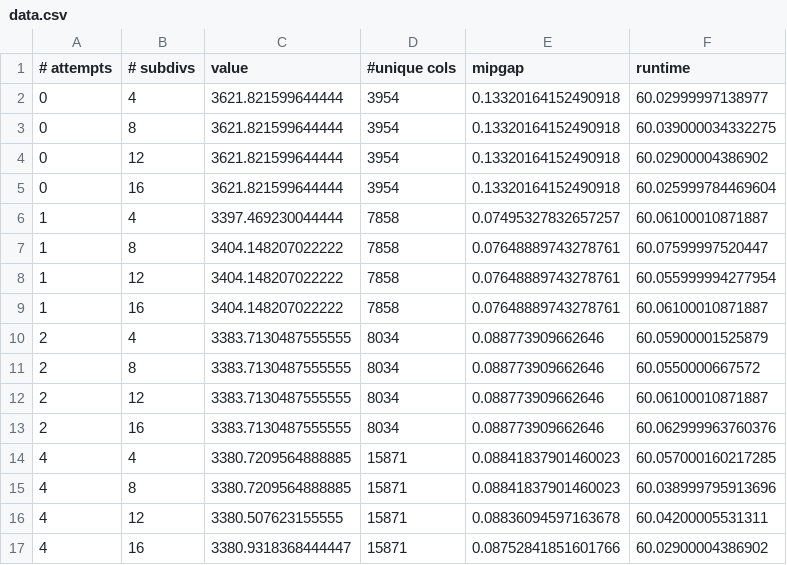
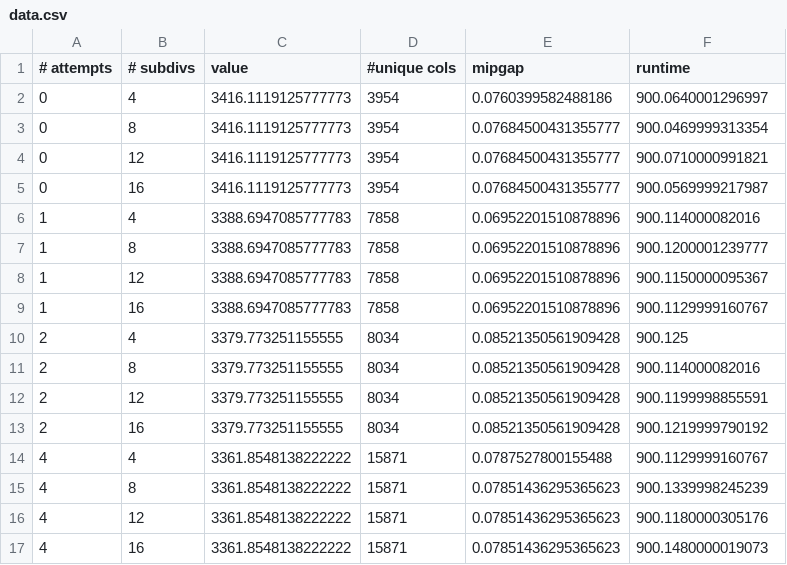
Before and after one commit to tvdplas/Master-Thesis, a CSV file: experiments/EVSP Labeling Secondary Columns/data.csv, drawn as a sheet; only a part is shown; the diff covers the shown part only.

```diff
--- a/experiments/EVSP Labeling Secondary Columns/data.csv
+++ b/experiments/EVSP Labeling Secondary Columns/data.csv
@@ -1,17 +1,17 @@
 # attempts;# subdivs;value;#unique cols;mipgap;runtime
-0;4;3621.821599644444;3954;0.13320164152490918;60.02999997138977
-0;8;3621.821599644444;3954;0.13320164152490918;60.039000034332275
-0;12;3621.821599644444;3954;0.13320164152490918;60.02900004386902
-0;16;3621.821599644444;3954;0.13320164152490918;60.025999784469604
-1;4;3397.469230044444;7858;0.07495327832657257;60.06100010871887
-1;8;3404.148207022222;7858;0.07648889743278761;60.07599997520447
-1;12;3404.148207022222;7858;0.07648889743278761;60.055999994277954
-1;16;3404.148207022222;7858;0.07648889743278761;60.06100010871887
-2;4;3383.7130487555555;8034;0.088773909662646;60.05900001525879
-2;8;3383.7130487555555;8034;0.088773909662646;60.0550000667572
-2;12;3383.7130487555555;8034;0.088773909662646;60.06100010871887
-2;16;3383.7130487555555;8034;0.088773909662646;60.062999963760376
-4;4;3380.7209564888885;15871;0.08841837901460023;60.057000160217285
-4;8;3380.7209564888885;15871;0.08841837901460023;60.038999795913696
-4;12;3380.507623155555;15871;0.08836094597163678;60.04200005531311
-4;16;3380.9318368444447;15871;0.08752841851601766;60.02900004386902
+0;4;3416.1119125777773;3954;0.0760399582488186;900.0640001296997
+0;8;3416.1119125777773;3954;0.07684500431355777;900.0469999313354
+0;12;3416.1119125777773;3954;0.07684500431355777;900.0710000991821
+0;16;3416.1119125777773;3954;0.07684500431355777;900.0569999217987
+1;4;3388.6947085777783;7858;0.06952201510878896;900.114000082016
+1;8;3388.6947085777783;7858;0.06952201510878896;900.1200001239777
+1;12;3388.6947085777783;7858;0.06952201510878896;900.1150000095367
+1;16;3388.6947085777783;7858;0.06952201510878896;900.1129999160767
+2;4;3379.773251155555;8034;0.08521350561909428;900.125
+2;8;3379.773251155555;8034;0.08521350561909428;900.114000082016
+2;12;3379.773251155555;8034;0.08521350561909428;900.1199998855591
+2;16;3379.773251155555;8034;0.08521350561909428;900.1219999790192
+4;4;3361.8548138222222;15871;0.0787527800155488;900.1129999160767
+4;8;3361.8548138222222;15871;0.07851436295365623;900.1339998245239
+4;12;3361.8548138222222;15871;0.07851436295365623;900.1180000305176
+4;16;3361.8548138222222;15871;0.07851436295365623;900.1480000019073
```
Also changed, not shown: 24 edited cells elsewhere in this file, 3 other files.
